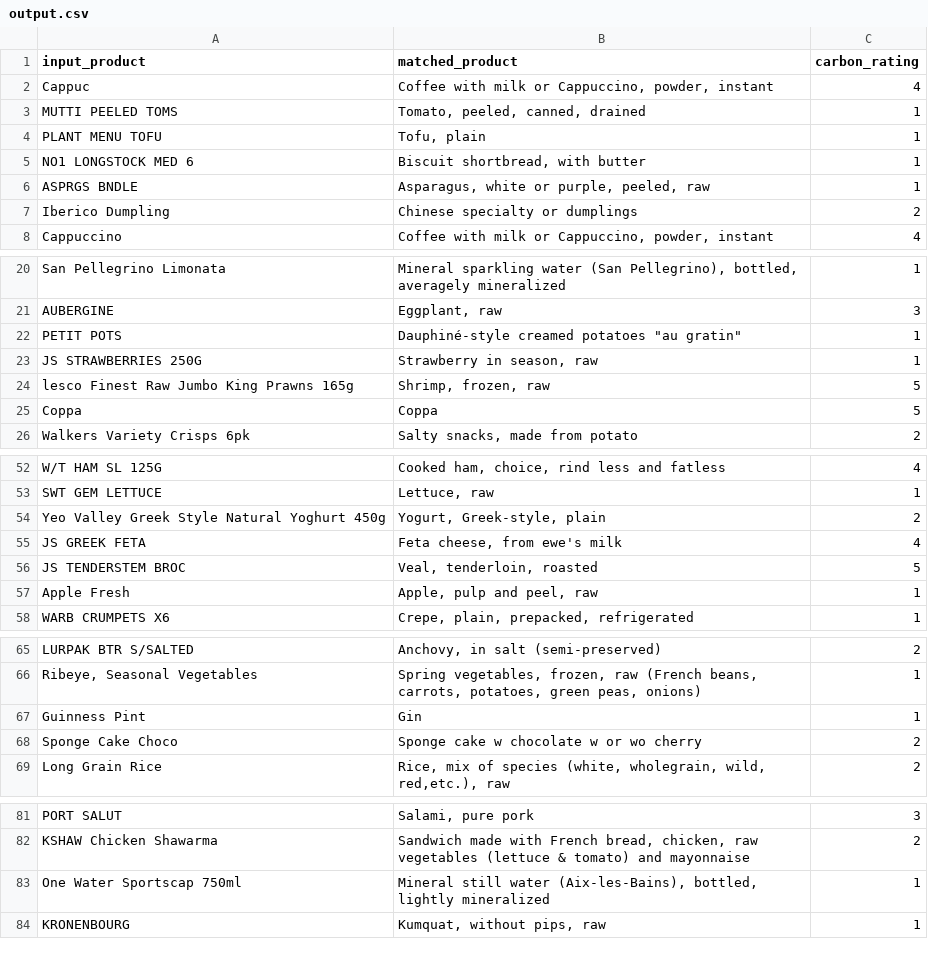
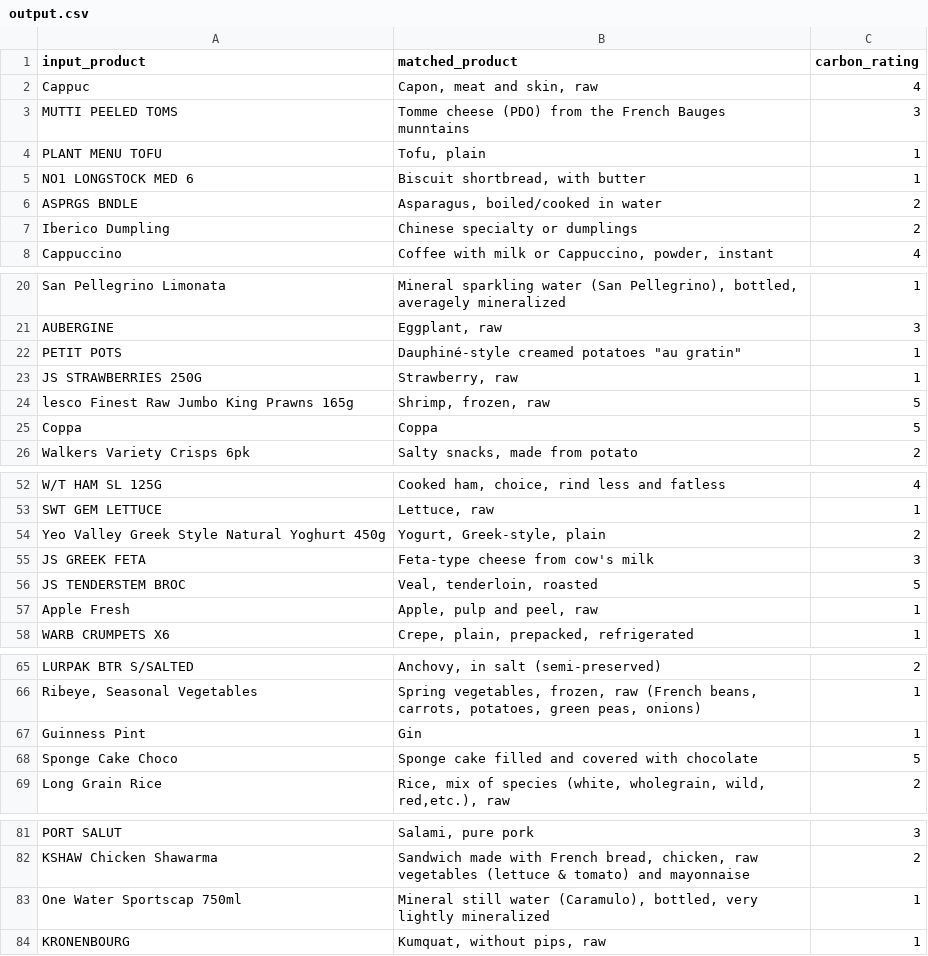
Before and after one commit to venkatavamsi01/eco-match-challenge, a CSV file: output/output.csv, drawn as a sheet; only a part is shown, gaps mark what is left out; the diff covers the shown part only.

```diff
--- a/output/output.csv
+++ b/output/output.csv
@@ -1,7 +1,7 @@
 input_product,matched_product,carbon_rating
-Cappuc,"Coffee with milk or Cappuccino, powder, instant",4
-MUTTI PEELED TOMS,"Tomato, peeled, canned, drained",1
+Cappuc,"Capon, meat and skin, raw",4
+MUTTI PEELED TOMS,Tomme cheese (PDO) from the French Bauges munntains,3
 PLANT MENU TOFU,"Tofu, plain",1
 NO1 LONGSTOCK MED 6,"Biscuit shortbread, with butter",1
-ASPRGS BNDLE,"Asparagus, white or purple, peeled, raw",1
+ASPRGS BNDLE,"Asparagus, boiled/cooked in water",2
 Iberico Dumpling,Chinese specialty or dumplings,2
@@ -22,3 +22,3 @@ AUBERGINE,"Eggplant, raw",3
 PETIT POTS,"Dauphiné-style creamed potatoes ""au gratin""",1
-JS STRAWBERRIES 250G,"Strawberry in season, raw",1
+JS STRAWBERRIES 250G,"Strawberry, raw",1
 lesco Finest Raw Jumbo King Prawns 165g,"Shrimp, frozen, raw",5
@@ -54,3 +54,3 @@ SWT GEM LETTUCE,"Lettuce, raw",1
 Yeo Valley Greek Style Natural Yoghurt 450g,"Yogurt, Greek-style, plain",2
-JS GREEK FETA,"Feta cheese, from ewe's milk",4
+JS GREEK FETA,Feta-type cheese from cow's milk,3
 JS TENDERSTEM BROC,"Veal, tenderloin, roasted",5
@@ -67,3 +67,3 @@ LURPAK BTR S/SALTED,"Anchovy, in salt (semi-preserved)",2
 Guinness Pint,Gin,1
-Sponge Cake Choco,Sponge cake w chocolate w or wo cherry,2
+Sponge Cake Choco,Sponge cake filled and covered with chocolate,5
 Long Grain Rice,"Rice, mix of species (white, wholegrain, wild, red,etc.), raw",2
@@ -82,3 +82,3 @@ PORT SALUT,"Salami, pure pork",3
 KSHAW Chicken Shawarma,"Sandwich made with French bread, chicken, raw vegetables (lettuce & tomato) and mayonnaise",2
-One Water Sportscap 750ml,"Mineral still water (Aix-les-Bains), bottled, lightly mineralized",1
+One Water Sportscap 750ml,"Mineral still water (Caramulo), bottled, very lightly mineralized",1
 KRONENBOURG,"Kumquat, without pips, raw",1
```
Also changed, not shown: 1 edited cell elsewhere in this file, 8 other files.
